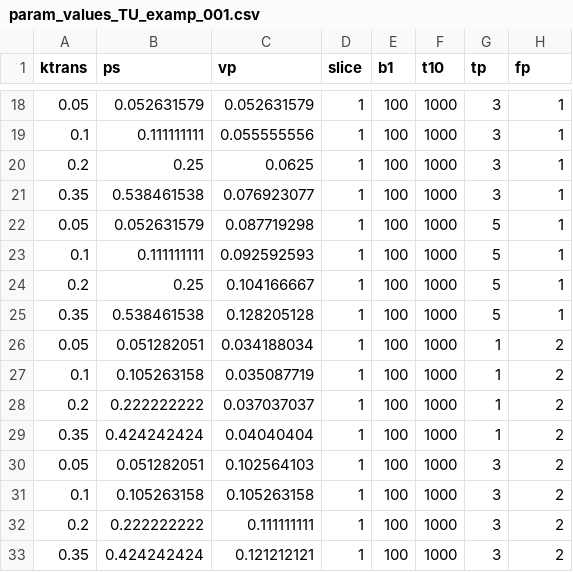
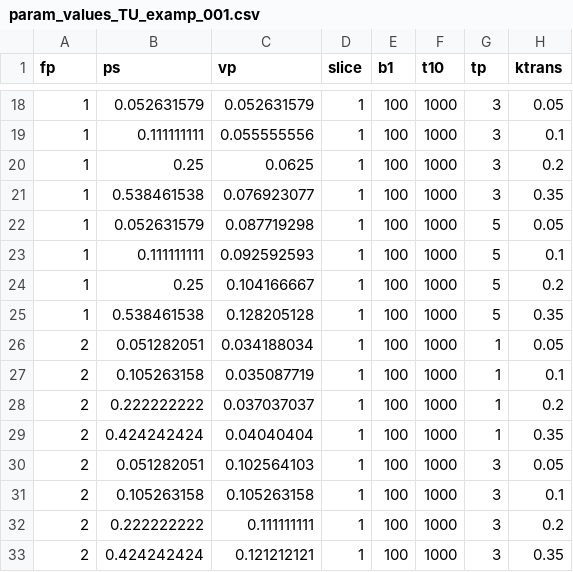
Before and after one commit to anstepsa/dce-dro-matlab, a CSV file: config/param_values_TU_examp_001.csv, drawn as a sheet; only a part is shown, gaps mark what is left out; the diff covers the shown part only.

```diff
--- a/config/param_values_TU_examp_001.csv
+++ b/config/param_values_TU_examp_001.csv
@@ -1 +1 @@
-ktrans,ps,vp,slice,b1,t10,tp,fp
+fp,ps,vp,slice,b1,t10,tp,ktrans
@@ -18,16 +18,16 @@ ktrans,ps,vp,slice,b1,t10,tp,fp
-0.05,0.052631579,0.052631579,1,100,1000,3,1
-0.1,0.111111111,0.055555556,1,100,1000,3,1
-0.2,0.25,0.0625,1,100,1000,3,1
-0.35,0.538461538,0.076923077,1,100,1000,3,1
-0.05,0.052631579,0.087719298,1,100,1000,5,1
-0.1,0.111111111,0.092592593,1,100,1000,5,1
-0.2,0.25,0.104166667,1,100,1000,5,1
-0.35,0.538461538,0.128205128,1,100,1000,5,1
-0.05,0.051282051,0.034188034,1,100,1000,1,2
-0.1,0.105263158,0.035087719,1,100,1000,1,2
-0.2,0.222222222,0.037037037,1,100,1000,1,2
-0.35,0.424242424,0.04040404,1,100,1000,1,2
-0.05,0.051282051,0.102564103,1,100,1000,3,2
-0.1,0.105263158,0.105263158,1,100,1000,3,2
-0.2,0.222222222,0.111111111,1,100,1000,3,2
-0.35,0.424242424,0.121212121,1,100,1000,3,2
+1,0.052631579,0.052631579,1,100,1000,3,0.05
+1,0.111111111,0.055555556,1,100,1000,3,0.1
+1,0.25,0.0625,1,100,1000,3,0.2
+1,0.538461538,0.076923077,1,100,1000,3,0.35
+1,0.052631579,0.087719298,1,100,1000,5,0.05
+1,0.111111111,0.092592593,1,100,1000,5,0.1
+1,0.25,0.104166667,1,100,1000,5,0.2
+1,0.538461538,0.128205128,1,100,1000,5,0.35
+2,0.051282051,0.034188034,1,100,1000,1,0.05
+2,0.105263158,0.035087719,1,100,1000,1,0.1
+2,0.222222222,0.037037037,1,100,1000,1,0.2
+2,0.424242424,0.04040404,1,100,1000,1,0.35
+2,0.051282051,0.102564103,1,100,1000,3,0.05
+2,0.105263158,0.105263158,1,100,1000,3,0.1
+2,0.222222222,0.111111111,1,100,1000,3,0.2
+2,0.424242424,0.121212121,1,100,1000,3,0.35
```
Also changed, not shown: 112 edited cells elsewhere in this file, config/param_values_2CXM_examp_001.csv, 13 other files.
